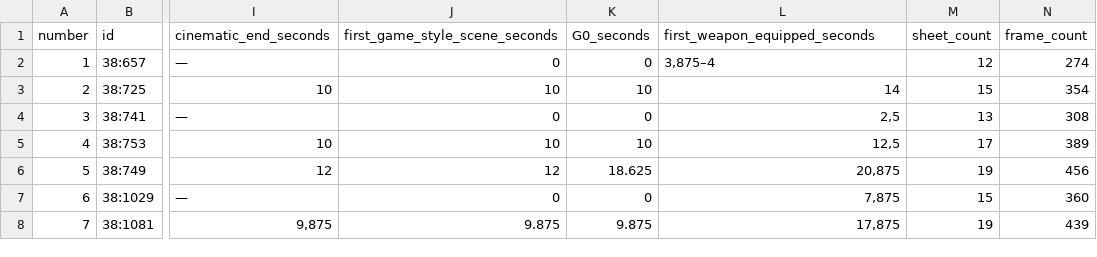
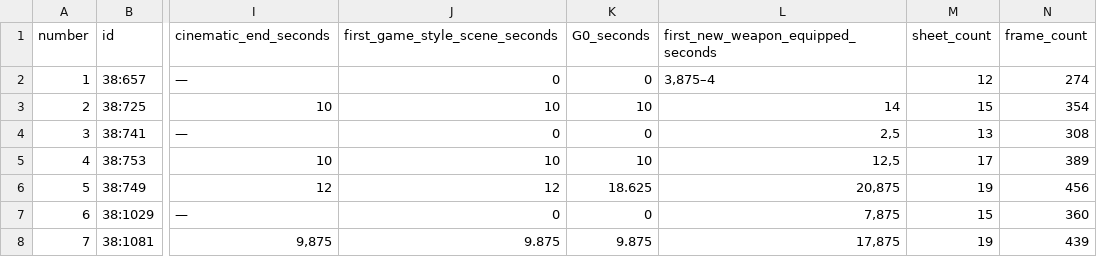
Before and after one commit to multicast-team/sites, a CSV file: somovaa/bc-video-analysis/metrics.csv, drawn as a sheet; only a part is shown, gaps mark what is left out; the diff names each change by its address in the sheet, - before the commit and + after, or states it on an @@ line.

Commit message:
Publish somovaa/bc-video-analysis

```diff
--- a/somovaa/bc-video-analysis/metrics.csv
+++ b/somovaa/bc-video-analysis/metrics.csv
-L1: first_weapon_equipped_seconds
+L1: first_new_weapon_equipped_seconds
```
